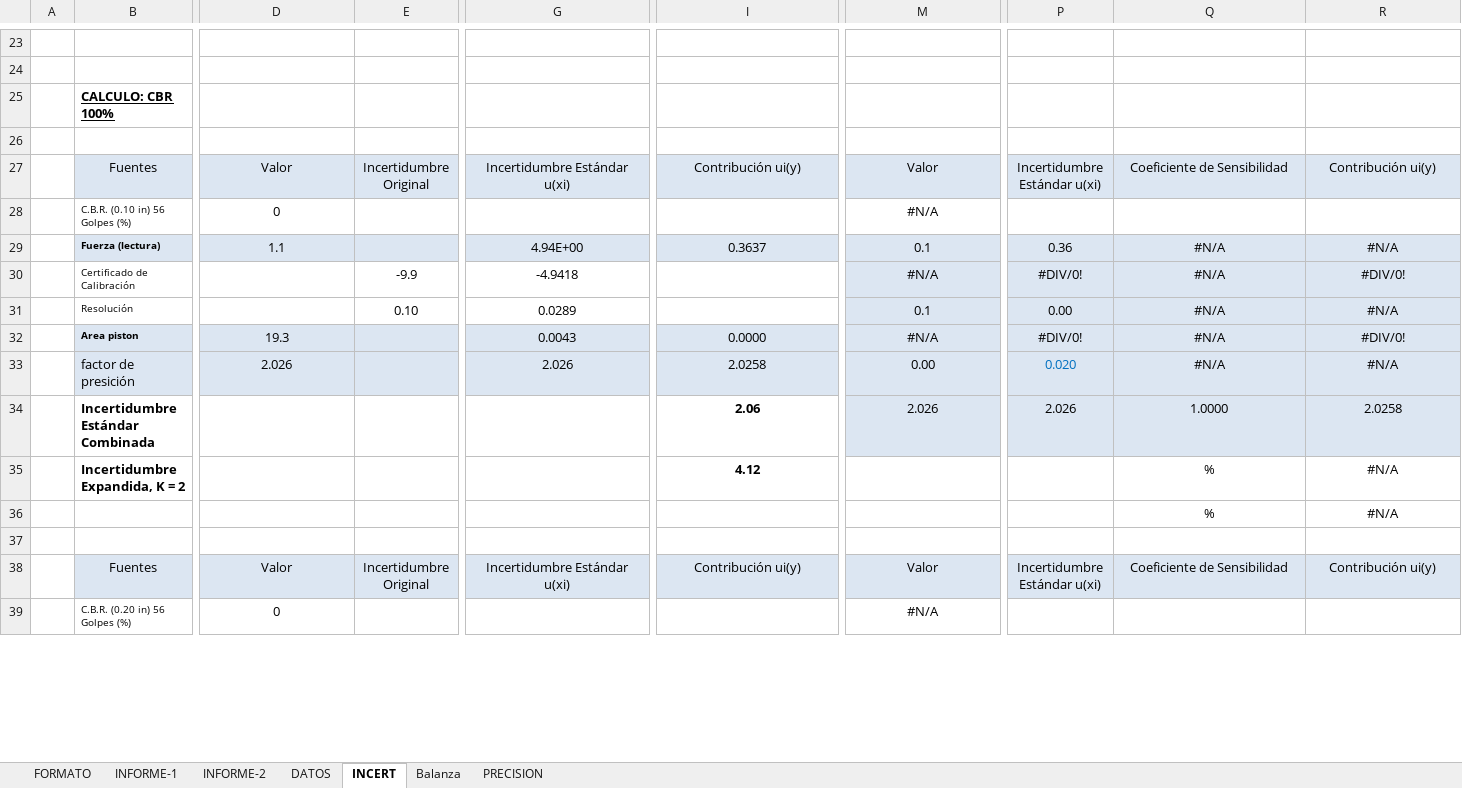
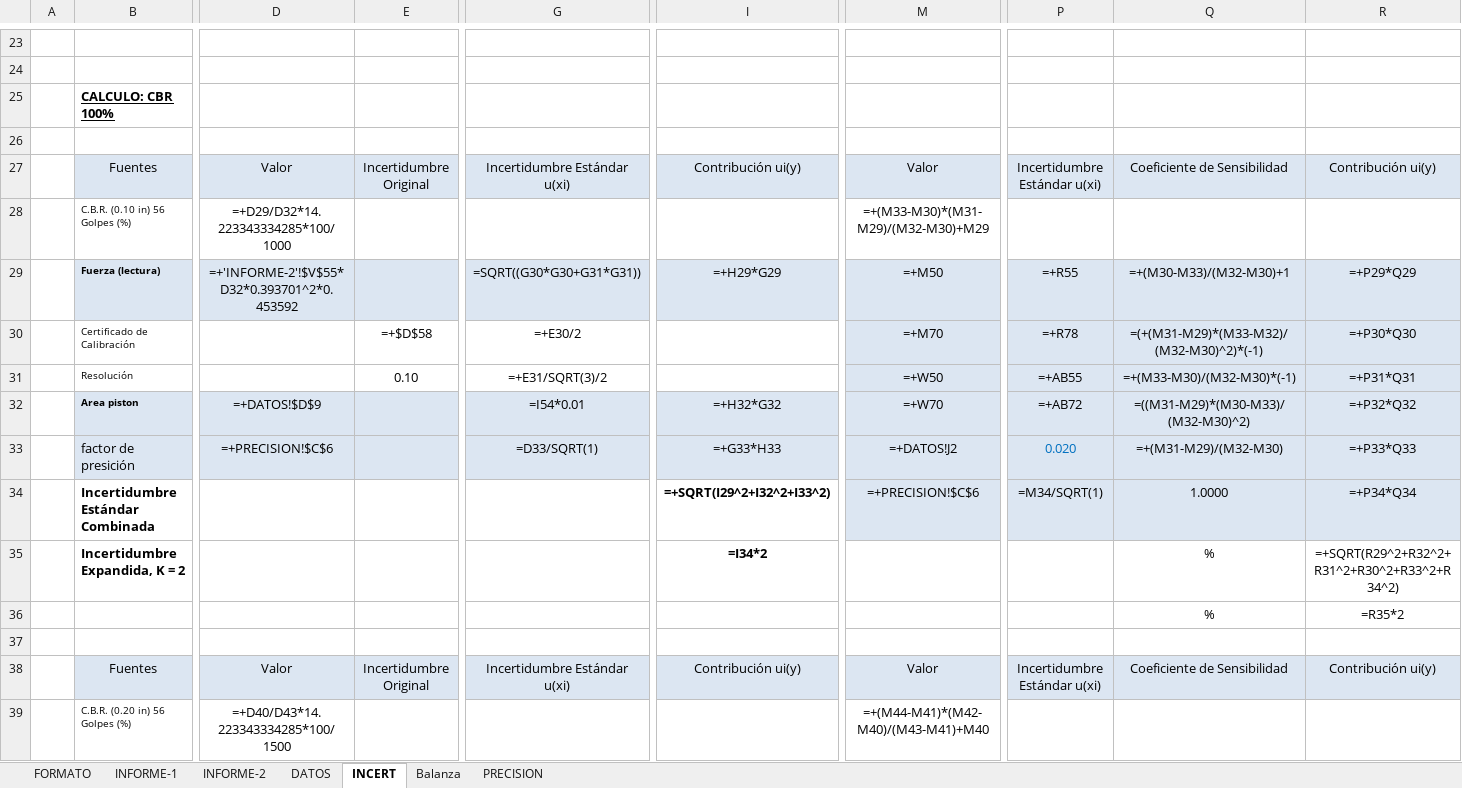
Before and after one commit to keviskibidi33-png/api-geofal-crm, an Excel workbook: app/templates/informes/CBR/1-INF.-N-000-26-SU37-CBR-ASTM-D1883-V03.xlsx, sheet INCERT, drawn as a sheet; only a part is shown, gaps mark what is left out; values as stored, in another font and other column widths than the file's, no borders; formulas without a stored value are shown as written; charts and pictures not drawn; removed rows and columns are numbered as before the commit, all else as after; rows hold the shown columns only; the diff covers the shown part only; the diff names each change by its address in the sheet, - before the commit and + after, or states it on an @@ line.

```diff
--- a/app/templates/informes/CBR/1-INF.-N-000-26-SU37-CBR-ASTM-D1883-V03.xlsx (sheet INCERT)
+++ b/app/templates/informes/CBR/1-INF.-N-000-26-SU37-CBR-ASTM-D1883-V03.xlsx (sheet INCERT)
-D28: 0
+D28: =+D29/D32*14.223343334285*100/1000
-M28: #N/A
+M28: =+(M33-M30)*(M31-M29)/(M32-M30)+M29
-row 29:  | Fuerza (lectura) | 1.1 |  | 4.94E+00 | 0.3637 | 0.1 | 0.36 | #N/A | #N/A
+row 29:  | Fuerza (lectura) | =+'INFORME-2'!$V$55*D32*0.393701^2*0.453592 |  | =SQRT((G30*G30+G31*G31)) | =+H29*G29 | =+M50 | =+R55 | =+(M30-M33)/(M32-M30)+1 | =+P29*Q29
-E30: -9.9
+E30: =+$D$58
-G30: -4.9418
+G30: =+E30/2
-M30: #N/A
+M30: =+M70
-P30: #DIV/0!
+P30: =+R78
-Q30: #N/A
+Q30: =(+(M31-M29)*(M33-M32)/(M32-M30)^2)*(-1)
-R30: #DIV/0!
+R30: =+P30*Q30
-G31: 0.0289
+G31: =+E31/SQRT(3)/2
-M31: 0.1
+M31: =+W50
-P31: 0.00
+P31: =+AB55
-Q31: #N/A
+Q31: =+(M33-M30)/(M32-M30)*(-1)
-R31: #N/A
+R31: =+P31*Q31
-row 32:  | Area piston | 19.3 |  | 0.0043 | 0.0000 | #N/A | #DIV/0! | #N/A | #DIV/0!
+row 32:  | Area piston | =+DATOS!$D$9 |  | =I54*0.01 | =+H32*G32 | =+W70 | =+AB72 | =((M31-M29)*(M30-M33)/(M32-M30)^2) | =+P32*Q32
-D33: 2.026
+D33: =+PRECISION!$C$6
-G33: 2.026
+G33: =D33/SQRT(1)
-I33: 2.0258
+I33: =+G33*H33
-M33: 0.00
+M33: =+DATOS!J2
-Q33: #N/A
+Q33: =+(M31-M29)/(M32-M30)
-R33: #N/A
+R33: =+P33*Q33
-I34: 2.06
+I34: =+SQRT(I29^2+I32^2+I33^2)
-M34: 2.026
+M34: =+PRECISION!$C$6
-P34: 2.026
+P34: =M34/SQRT(1)
-R34: 2.0258
+R34: =+P34*Q34
-I35: 4.12
+I35: =I34*2
-R35: #N/A
+R35: =+SQRT(R29^2+R32^2+R31^2+R30^2+R33^2+R34^2)
-R36: #N/A
+R36: =R35*2
-D39: 0
+D39: =+D40/D43*14.223343334285*100/1500
-M39: #N/A
+M39: =+(M44-M41)*(M42-M40)/(M43-M41)+M40
```
Also changed, not shown: 22 added rows, 22 removed rows and 219 edited cells elsewhere in this sheet, sheet INFORME-2, sheet DATOS, sheet INFORME-1, sheet Balanza, sheet FORMATO, charts or pictures.
